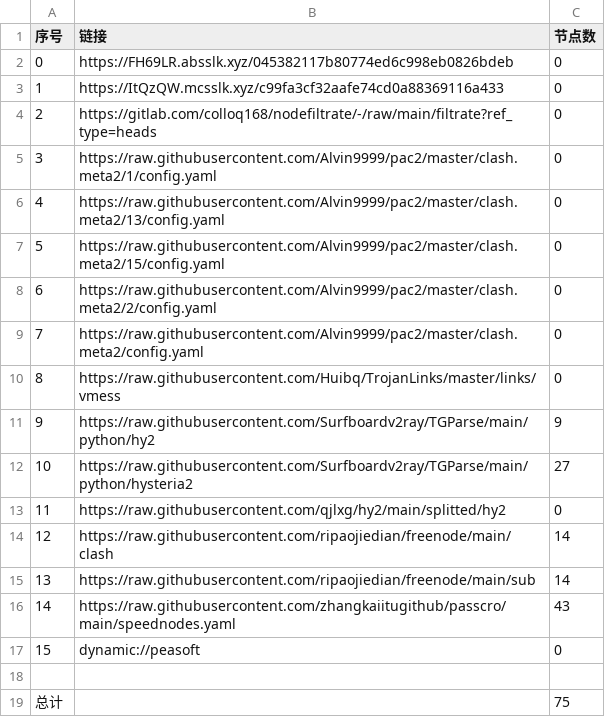
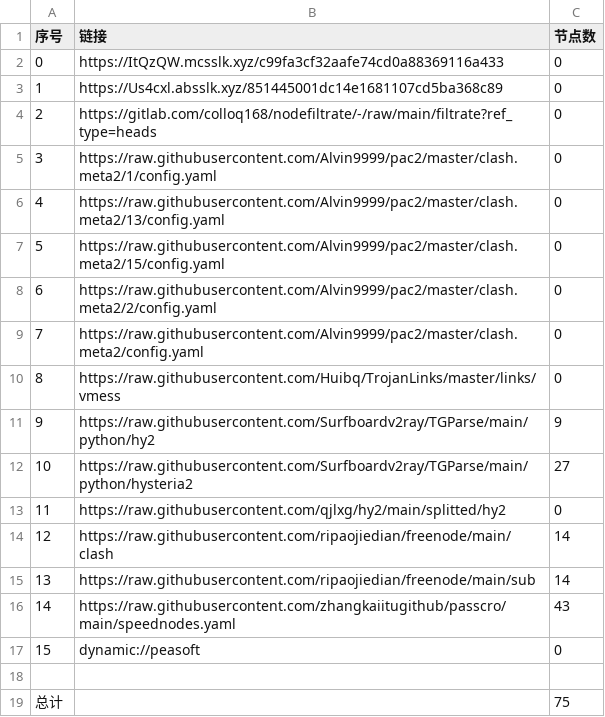
Before and after one commit to flyinghighly/NoMoreWalls, a CSV file: list_result.csv, drawn as a sheet.

```diff
--- a/list_result.csv
+++ b/list_result.csv
@@ -1,4 +1,4 @@
 序号,链接,节点数
-0,https://FH69LR.absslk.xyz/045382117b80774ed6c998eb0826bdeb,0
-1,https://ItQzQW.mcsslk.xyz/c99fa3cf32aafe74cd0a88369116a433,0
+0,https://ItQzQW.mcsslk.xyz/c99fa3cf32aafe74cd0a88369116a433,0
+1,https://Us4cxl.absslk.xyz/851445001dc14e1681107cd5ba368c89,0
 2,https://gitlab.com/colloq168/nodefiltrate/-/raw/main/filtrate?ref_type=heads,0
```
Also changed, not shown: 3 other files.
